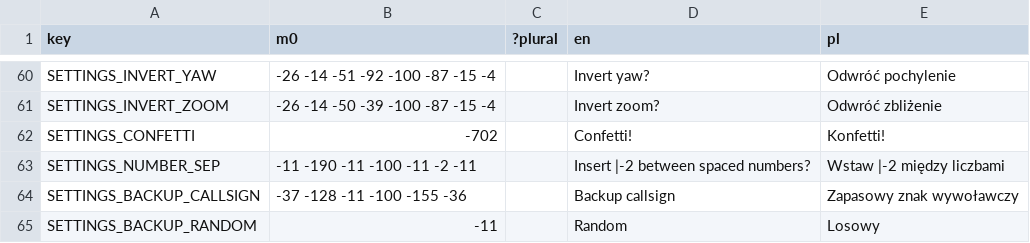
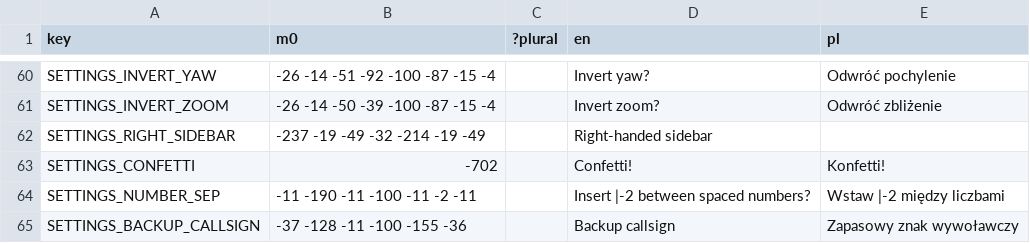
Before and after one commit to A5TR0spud/dscr_asterclient, a CSV file: Localization/lang.csv, drawn as a sheet; only a part is shown, gaps mark what is left out; the shorter side is filled out with more unchanged rows.

Commit message:
right vs left sidebar
who will win?

```diff
--- a/Localization/lang.csv
+++ b/Localization/lang.csv
@@ -61,2 +61,3 @@ SETTINGS_INVERT_YAW,-26 -14 -51 -92 -100 -87 -15 -4,,Invert yaw?,Odwróć pochyl
 SETTINGS_INVERT_ZOOM,-26 -14 -50 -39 -100 -87 -15 -4,,Invert zoom?,Odwróć zbliżenie
+SETTINGS_RIGHT_SIDEBAR,-237 -19 -49 -32 -214 -19 -49,,Right-handed sidebar,
 SETTINGS_CONFETTI,-702,,Confetti!,Konfetti!
```
Also changed, not shown: 12 other files.
